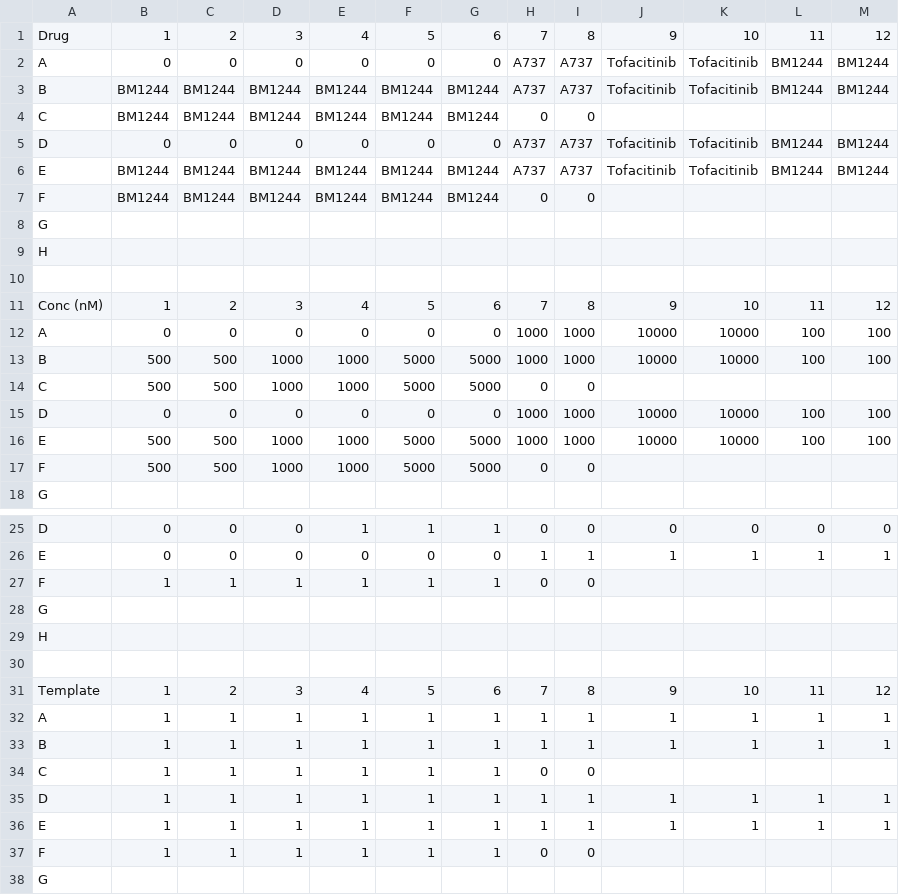
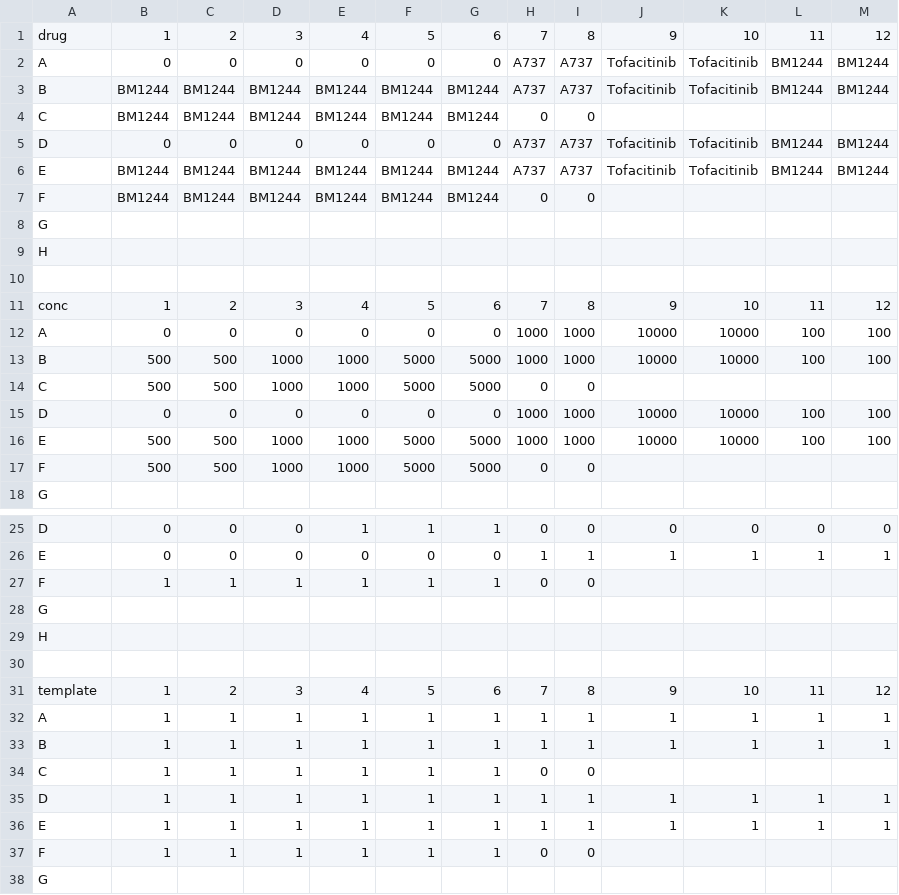
Before and after one commit to higgi13425/plater, a CSV file: plater.csv, drawn as a sheet; only a part is shown, gaps mark what is left out.

```diff
--- a/plater.csv
+++ b/plater.csv
@@ -1,2 +1,2 @@
-Drug,1,2,3,4,5,6,7,8,9,10,11,12
+drug,1,2,3,4,5,6,7,8,9,10,11,12
 A,0,0,0,0,0,0,A737,A737,Tofacitinib,Tofacitinib,BM1244,BM1244
@@ -10,3 +10,3 @@ H,,,,,,,,,,,,
 ,,,,,,,,,,,,
-Conc (nM),1,2,3,4,5,6,7,8,9,10,11,12
+conc,1,2,3,4,5,6,7,8,9,10,11,12
 A,0,0,0,0,0,0,1000,1000,10000,10000,100,100
@@ -30,3 +30,3 @@ H,,,,,,,,,,,,
 ,,,,,,,,,,,,
-Template,1,2,3,4,5,6,7,8,9,10,11,12
+template,1,2,3,4,5,6,7,8,9,10,11,12
 A,1,1,1,1,1,1,1,1,1,1,1,1
```
Also changed, not shown: 1 other file.
